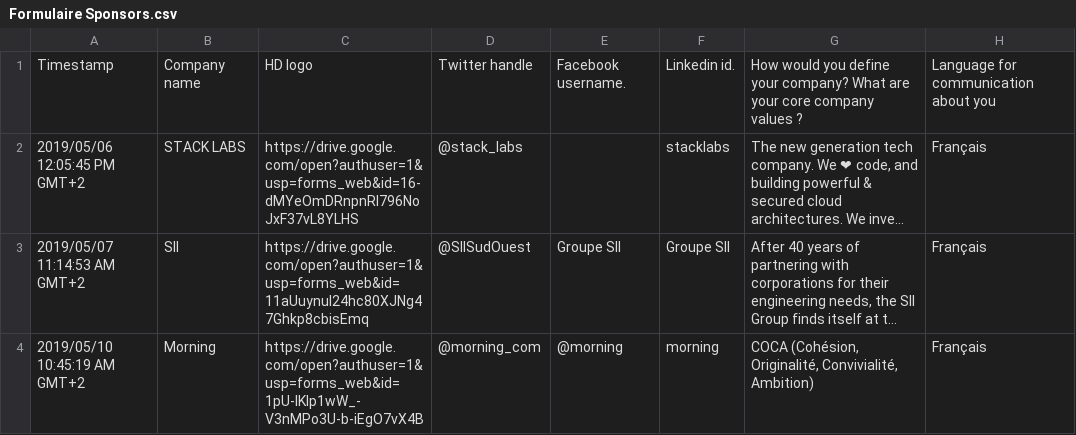
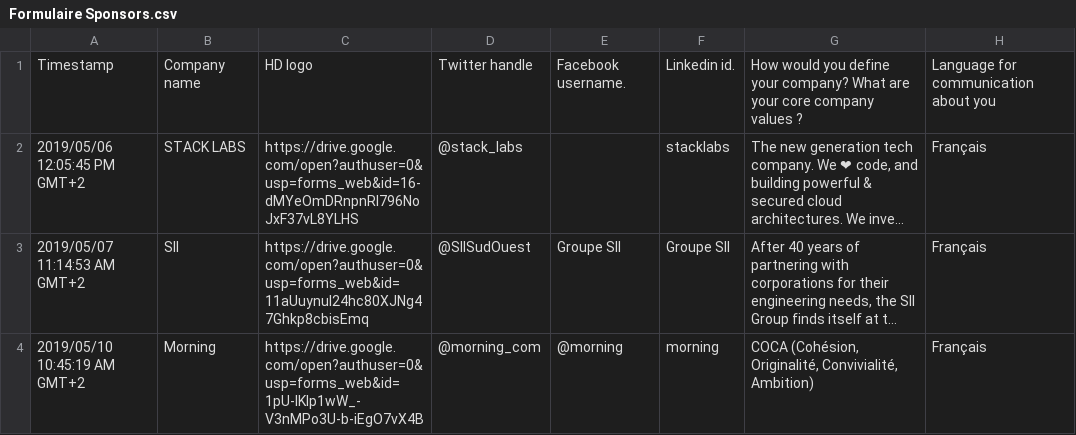
Before and after one commit to GDGToulouse/conference-hall-toolkit, a CSV file: Formulaire Sponsors.csv, drawn as a sheet; only a part is shown; long unchanged cells end in …; the diff covers the shown part only; the diff names each change by its address in the sheet, - before the commit and + after, or states it on an @@ line.

```diff
--- a/Formulaire Sponsors.csv
+++ b/Formulaire Sponsors.csv
-C2: https://drive.google.com/open?authuser=1&usp=forms_web&id=16-dMYeOmDRnpnRI796NoJxF37vL8YLHS
+C2: https://drive.google.com/open?authuser=0&usp=forms_web&id=16-dMYeOmDRnpnRI796NoJxF37vL8YLHS
-C3: https://drive.google.com/open?authuser=1&usp=forms_web&id=11aUuynuI24hc80XJNg47Ghkp8cbisEmq
+C3: https://drive.google.com/open?authuser=0&usp=forms_web&id=11aUuynuI24hc80XJNg47Ghkp8cbisEmq
-C4: https://drive.google.com/open?authuser=1&usp=forms_web&id=1pU-IKIp1wW_-V3nMPo3U-b-iEgO7vX4B
+C4: https://drive.google.com/open?authuser=0&usp=forms_web&id=1pU-IKIp1wW_-V3nMPo3U-b-iEgO7vX4B
```
Also changed, not shown: 1 added row and 1 edited cell elsewhere in this file, 4 other files.
